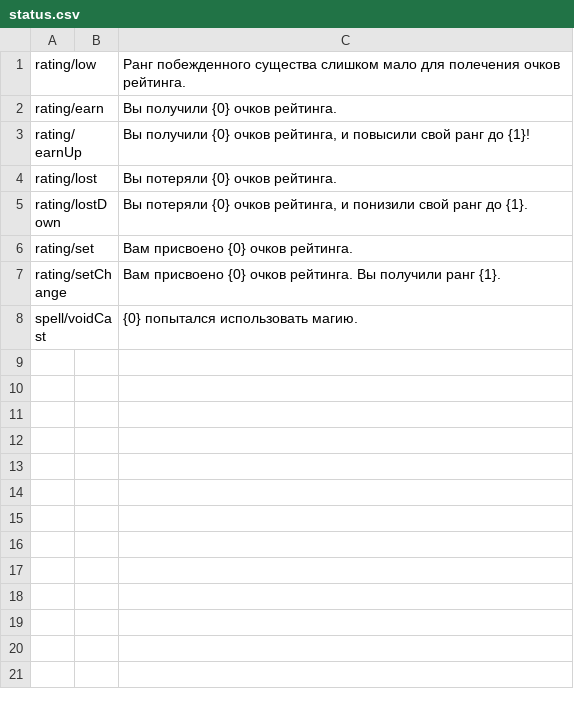
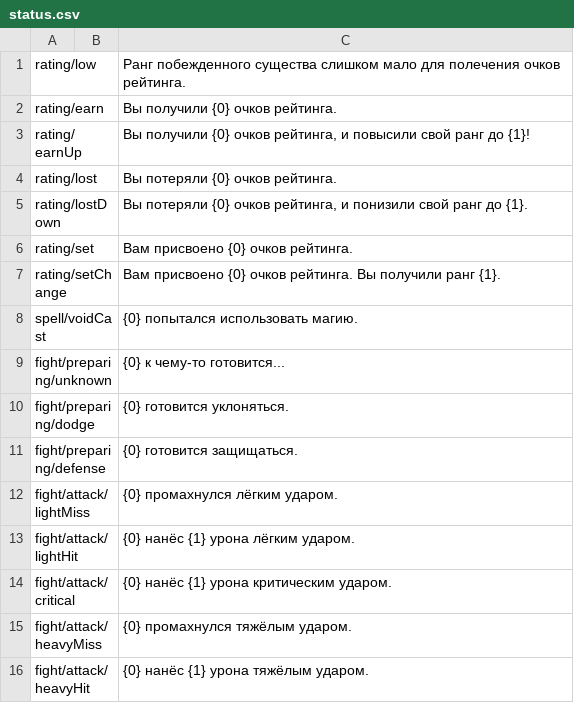
Before and after one commit to SrMecha/Shuvi-Rewrite, a CSV file: Shuvi/Language/status.csv, drawn as a sheet; the diff names each change by its address in the sheet, - before the commit and + after, or states it on an @@ line.

```diff
--- a/Shuvi/Language/status.csv
+++ b/Shuvi/Language/status.csv
+row 9: fight/preparing/unknown |  | {0} к чему-то готовится...
+row 10: fight/preparing/dodge |  | {0} готовится уклоняться.
+row 11: fight/preparing/defense |  | {0} готовится защищаться.
+row 12: fight/attack/lightMiss |  | {0} промахнулся лёгким ударом.
+row 13: fight/attack/lightHit |  | {0} нанёс {1} урона лёгким ударом.
+row 14: fight/attack/critical |  | {0} нанёс {1} урона критическим ударом.
+row 15: fight/attack/heavyMiss |  | {0} промахнулся тяжёлым ударом.
+row 16: fight/attack/heavyHit |  | {0} нанёс {1} урона тяжёлым ударом.
```
Also changed, not shown: 15 other files.
